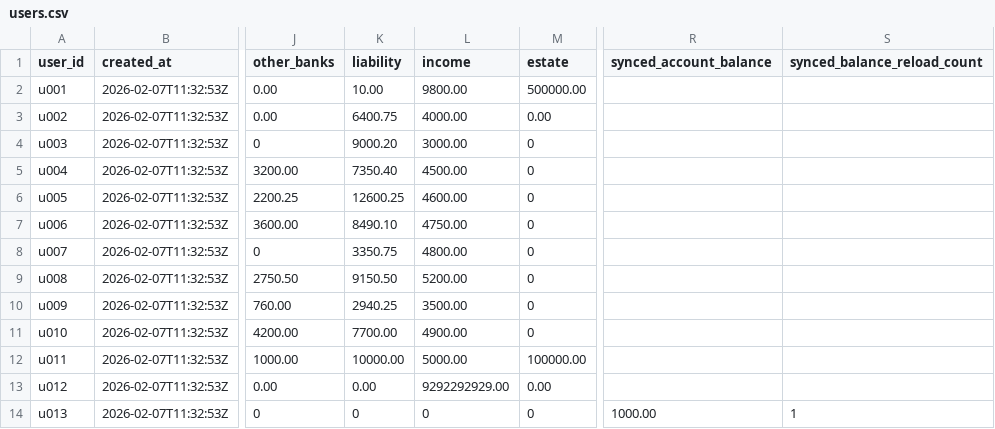
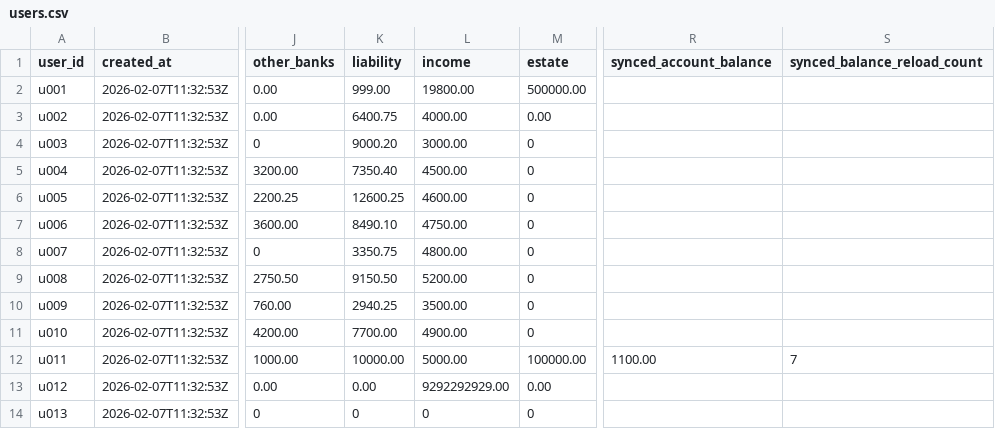
Before and after one commit to Zerius7733/FinTech, a CSV file: backend/csv_data/users.csv, drawn as a sheet; only a part is shown, gaps mark what is left out; the diff names each change by its address in the sheet, - before the commit and + after, or states it on an @@ line.

```diff
--- a/backend/csv_data/users.csv
+++ b/backend/csv_data/users.csv
-K2 (liability): 10.00
+K2 (liability): 999.00
-L2 (income): 9800.00
+L2 (income): 19800.00
-R12 (synced_account_balance): (empty)
+R12 (synced_account_balance): 1100.00
-S12 (synced_balance_reload_count): (empty)
+S12 (synced_balance_reload_count): 7
-R14 (synced_account_balance): 1000.00
+R14 (synced_account_balance): (empty)
-S14 (synced_balance_reload_count): 1
+S14 (synced_balance_reload_count): (empty)
```
Also changed, not shown: 5 other files.
